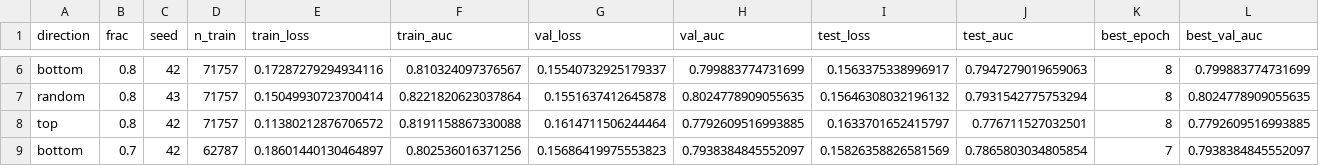
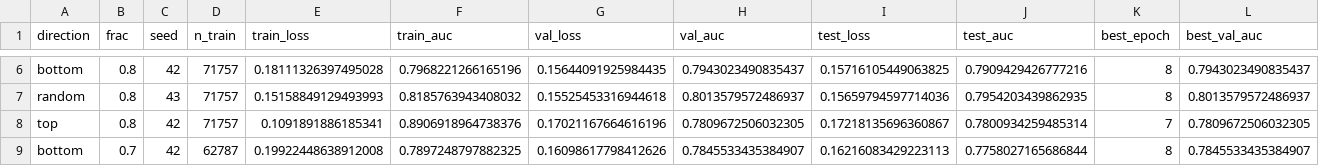
Before and after one commit to ubcbmeg457/OpenMedImgDataVal, a CSV file: src/outputs/xray/class/shap/subset_results.csv, drawn as a sheet; only a part is shown, gaps mark what is left out; the diff covers the shown part only; the diff names each change by its address in the sheet, - before the commit and + after, or states it on an @@ line.

```diff
--- a/src/outputs/xray/class/shap/subset_results.csv
+++ b/src/outputs/xray/class/shap/subset_results.csv
-E6 (train_loss): 0.17287279294934116
+E6 (train_loss): 0.18111326397495028
-F6 (train_auc): 0.810324097376567
+F6 (train_auc): 0.7968221266165196
-G6 (val_loss): 0.15540732925179337
+G6 (val_loss): 0.15644091925984435
-H6 (val_auc): 0.799883774731699
+H6 (val_auc): 0.7943023490835437
-I6 (test_loss): 0.1563375338996917
+I6 (test_loss): 0.15716105449063825
-J6 (test_auc): 0.7947279019659063
+J6 (test_auc): 0.7909429426777216
-L6 (best_val_auc): 0.799883774731699
+L6 (best_val_auc): 0.7943023490835437
-E7 (train_loss): 0.15049930723700414
+E7 (train_loss): 0.15158849129493993
-F7 (train_auc): 0.8221820623037864
+F7 (train_auc): 0.8185763943408032
-G7 (val_loss): 0.1551637412645878
+G7 (val_loss): 0.15525453316944618
-H7 (val_auc): 0.8024778909055635
+H7 (val_auc): 0.8013579572486937
-I7 (test_loss): 0.15646308032196132
+I7 (test_loss): 0.15659794597714036
-J7 (test_auc): 0.7931542775753294
+J7 (test_auc): 0.7954203439862935
-L7 (best_val_auc): 0.8024778909055635
+L7 (best_val_auc): 0.8013579572486937
-E8 (train_loss): 0.11380212876706572
+E8 (train_loss): 0.1091891886185341
-F8 (train_auc): 0.8191158867330088
+F8 (train_auc): 0.8906918964738376
-G8 (val_loss): 0.1614711506244464
+G8 (val_loss): 0.17021167664616196
-H8 (val_auc): 0.7792609516993885
+H8 (val_auc): 0.7809672506032305
-I8 (test_loss): 0.1633701652415797
+I8 (test_loss): 0.17218135696360867
-J8 (test_auc): 0.776711527032501
+J8 (test_auc): 0.7800934259485314
-K8 (best_epoch): 8
+K8 (best_epoch): 7
-L8 (best_val_auc): 0.7792609516993885
+L8 (best_val_auc): 0.7809672506032305
-E9 (train_loss): 0.18601440130464897
+E9 (train_loss): 0.19922448638912008
-F9 (train_auc): 0.802536016371256
+F9 (train_auc): 0.7897248797882325
-G9 (val_loss): 0.15686419975553823
+G9 (val_loss): 0.16098617798412626
-H9 (val_auc): 0.7938384845552097
+H9 (val_auc): 0.7845533435384907
-I9 (test_loss): 0.15826358826581569
+I9 (test_loss): 0.16216083429223113
-J9 (test_auc): 0.7865803034805854
+J9 (test_auc): 0.7758027165686844
-K9 (best_epoch): 7
+K9 (best_epoch): 8
-L9 (best_val_auc): 0.7938384845552097
+L9 (best_val_auc): 0.7845533435384907
```
Also changed, not shown: 86 edited cells elsewhere in this file, 13 other files.
